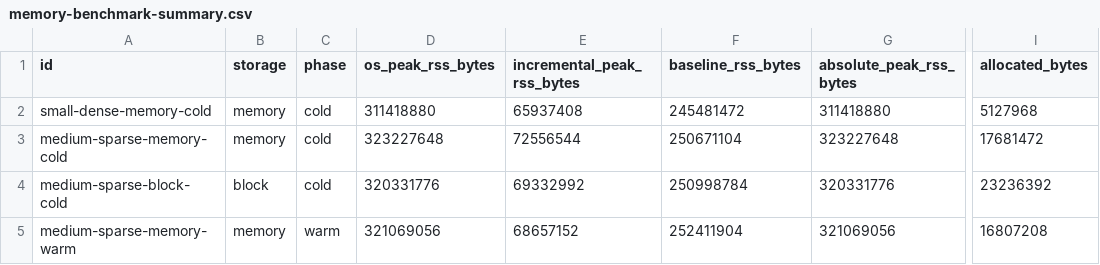
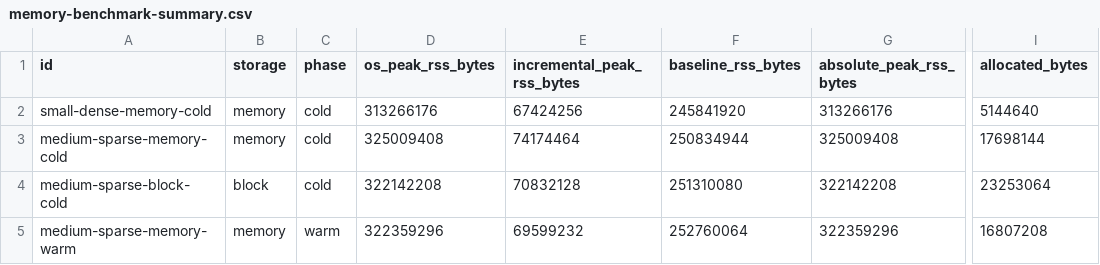
Before and after one commit to bbuchsbaum/crossform, a CSV file: inst/extdata/certification/memory-benchmark-summary.csv, drawn as a sheet; only a part is shown, gaps mark what is left out; the diff names each change by its address in the sheet, - before the commit and + after, or states it on an @@ line.

```diff
--- a/inst/extdata/certification/memory-benchmark-summary.csv
+++ b/inst/extdata/certification/memory-benchmark-summary.csv
-D2 (os_peak_rss_bytes): 311418880
+D2 (os_peak_rss_bytes): 313266176
-E2 (incremental_peak_rss_bytes): 65937408
+E2 (incremental_peak_rss_bytes): 67424256
-F2 (baseline_rss_bytes): 245481472
+F2 (baseline_rss_bytes): 245841920
-G2 (absolute_peak_rss_bytes): 311418880
+G2 (absolute_peak_rss_bytes): 313266176
-I2 (allocated_bytes): 5127968
+I2 (allocated_bytes): 5144640
-D3 (os_peak_rss_bytes): 323227648
+D3 (os_peak_rss_bytes): 325009408
-E3 (incremental_peak_rss_bytes): 72556544
+E3 (incremental_peak_rss_bytes): 74174464
-F3 (baseline_rss_bytes): 250671104
+F3 (baseline_rss_bytes): 250834944
-G3 (absolute_peak_rss_bytes): 323227648
+G3 (absolute_peak_rss_bytes): 325009408
-I3 (allocated_bytes): 17681472
+I3 (allocated_bytes): 17698144
-D4 (os_peak_rss_bytes): 320331776
+D4 (os_peak_rss_bytes): 322142208
-E4 (incremental_peak_rss_bytes): 69332992
+E4 (incremental_peak_rss_bytes): 70832128
-F4 (baseline_rss_bytes): 250998784
+F4 (baseline_rss_bytes): 251310080
-G4 (absolute_peak_rss_bytes): 320331776
+G4 (absolute_peak_rss_bytes): 322142208
-I4 (allocated_bytes): 23236392
+I4 (allocated_bytes): 23253064
-D5 (os_peak_rss_bytes): 321069056
+D5 (os_peak_rss_bytes): 322359296
-E5 (incremental_peak_rss_bytes): 68657152
+E5 (incremental_peak_rss_bytes): 69599232
-F5 (baseline_rss_bytes): 252411904
+F5 (baseline_rss_bytes): 252760064
-G5 (absolute_peak_rss_bytes): 321069056
+G5 (absolute_peak_rss_bytes): 322359296
```
Also changed, not shown: inst/extdata/certification/measurement-profile-summary.csv, inst/extdata/certification/native-pair-allocation-summary.csv, 14 other files.
